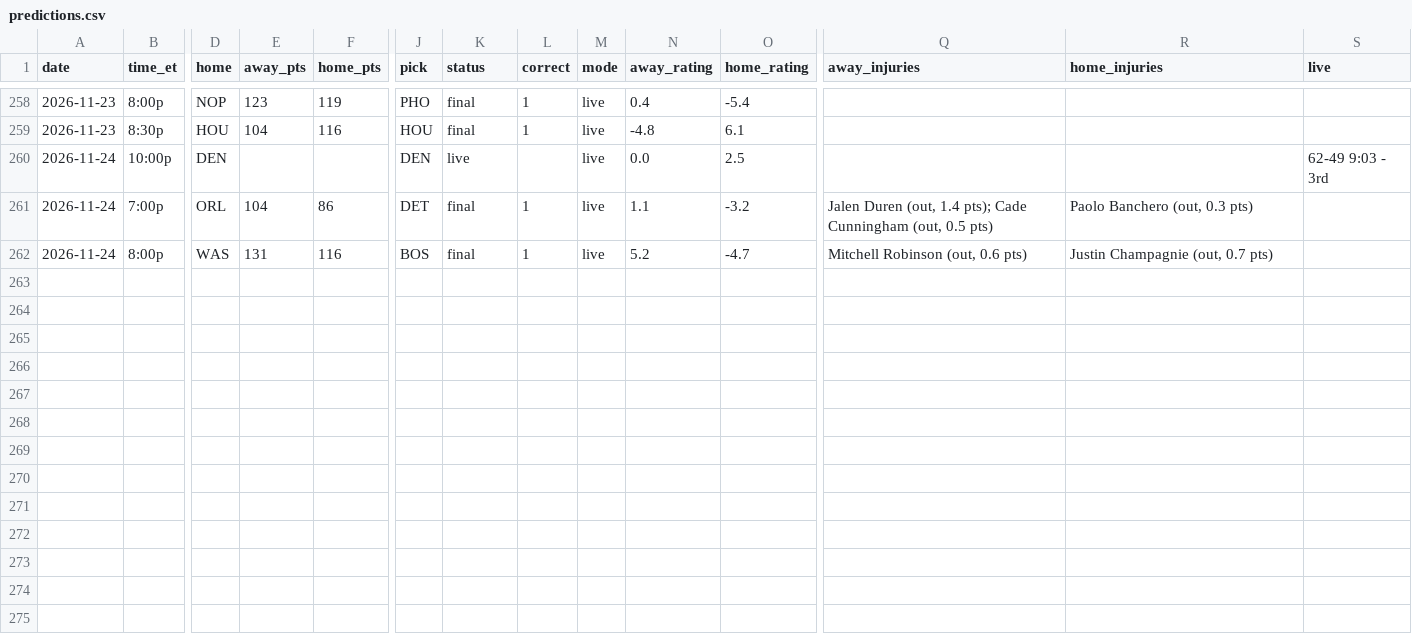
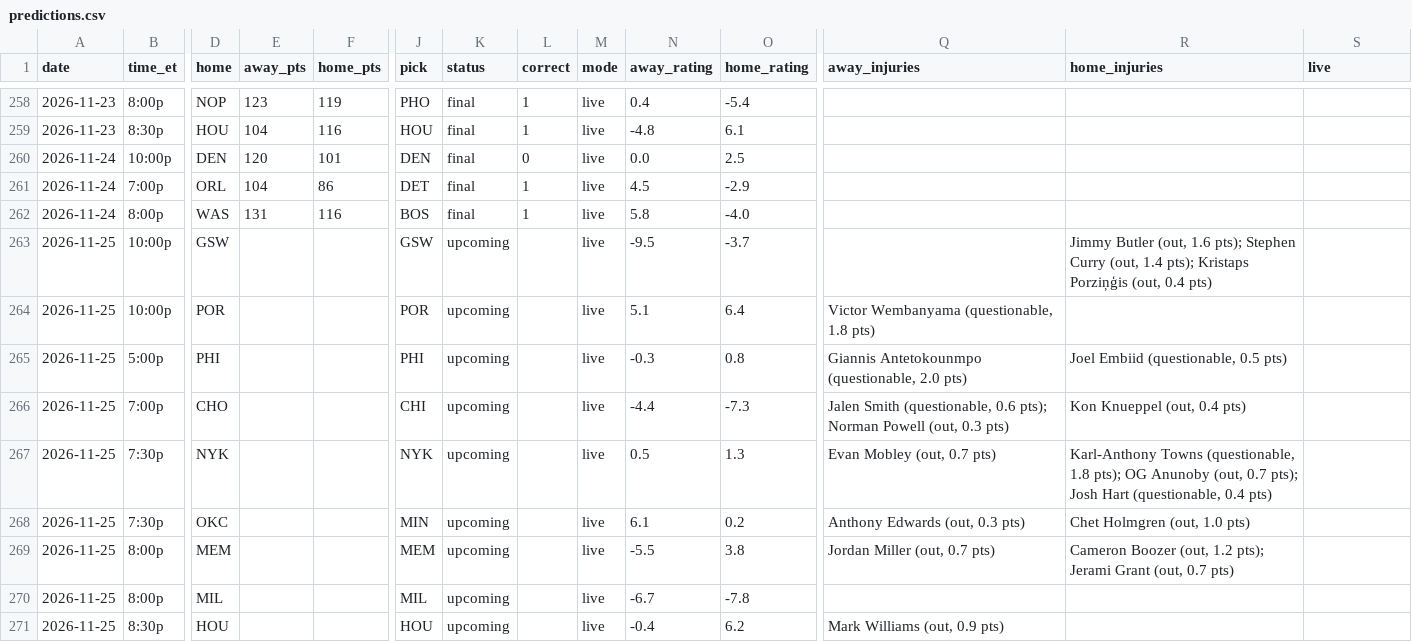
Before and after one commit to sreekeyyunni/nba-ledger-se, a CSV file: data/predictions.csv, drawn as a sheet; only a part is shown, gaps mark what is left out; rows hold the shown columns only; the diff names each change by its address in the sheet, - before the commit and + after, or states it on an @@ line.

```diff
--- a/data/predictions.csv
+++ b/data/predictions.csv
-E260 (away_pts): (empty)
+E260 (away_pts): 120
-F260 (home_pts): (empty)
+F260 (home_pts): 101
-K260 (status): live
+K260 (status): final
-L260 (correct): (empty)
+L260 (correct): 0
-S260 (live): 62-49 9:03 - 3rd
+S260 (live): (empty)
-N261 (away_rating): 1.1
+N261 (away_rating): 4.5
-O261 (home_rating): -3.2
+O261 (home_rating): -2.9
-Q261 (away_injuries): Jalen Duren (out, 1.4 pts); Cade Cunningham (out, 0.5 pts)
+Q261 (away_injuries): (empty)
-R261 (home_injuries): Paolo Banchero (out, 0.3 pts)
+R261 (home_injuries): (empty)
-N262 (away_rating): 5.2
+N262 (away_rating): 5.8
-O262 (home_rating): -4.7
+O262 (home_rating): -4.0
-Q262 (away_injuries): Mitchell Robinson (out, 0.6 pts)
+Q262 (away_injuries): (empty)
-R262 (home_injuries): Justin Champagnie (out, 0.7 pts)
+R262 (home_injuries): (empty)
+row 263: 2026-11-25 | 10:00p | GSW |  |  | GSW | upcoming |  | live | -9.5 | -3.7 |  | Jimmy Butler (out, 1.6 pts); Stephen Curry (out, 1.4 pts); Kristaps Porziņģis (out, 0.4 pts)
+row 264: 2026-11-25 | 10:00p | POR |  |  | POR | upcoming |  | live | 5.1 | 6.4 | Victor Wembanyama (questionable, 1.8 pts)
+row 265: 2026-11-25 | 5:00p | PHI |  |  | PHI | upcoming |  | live | -0.3 | 0.8 | Giannis Antetokounmpo (questionable, 2.0 pts) | Joel Embiid (questionable, 0.5 pts)
+row 266: 2026-11-25 | 7:00p | CHO |  |  | CHI | upcoming |  | live | -4.4 | -7.3 | Jalen Smith (questionable, 0.6 pts); Norman Powell (out, 0.3 pts) | Kon Knueppel (out, 0.4 pts)
+row 267: 2026-11-25 | 7:30p | NYK |  |  | NYK | upcoming |  | live | 0.5 | 1.3 | Evan Mobley (out, 0.7 pts) | Karl-Anthony Towns (questionable, 1.8 pts); OG Anunoby (out, 0.7 pts); Josh Hart (questionable, 0.4 pts)
+row 268: 2026-11-25 | 7:30p | OKC |  |  | MIN | upcoming |  | live | 6.1 | 0.2 | Anthony Edwards (out, 0.3 pts) | Chet Holmgren (out, 1.0 pts)
+row 269: 2026-11-25 | 8:00p | MEM |  |  | MEM | upcoming |  | live | -5.5 | 3.8 | Jordan Miller (out, 0.7 pts) | Cameron Boozer (out, 1.2 pts); Jerami Grant (out, 0.7 pts)
+row 270: 2026-11-25 | 8:00p | MIL |  |  | MIL | upcoming |  | live | -6.7 | -7.8
+row 271: 2026-11-25 | 8:30p | HOU |  |  | HOU | upcoming |  | live | -0.4 | 6.2 | Mark Williams (out, 0.9 pts)
```
Also changed, not shown: data/contract_value.csv, data/live_values.csv, 9 other files.
